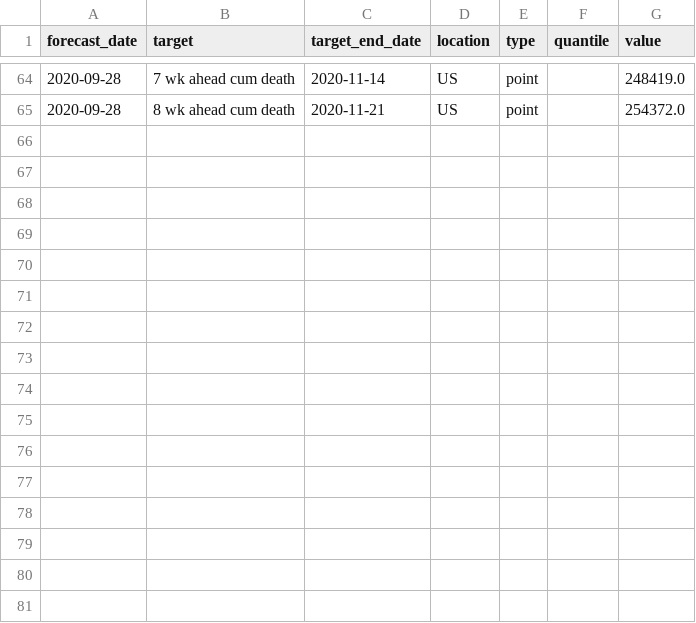
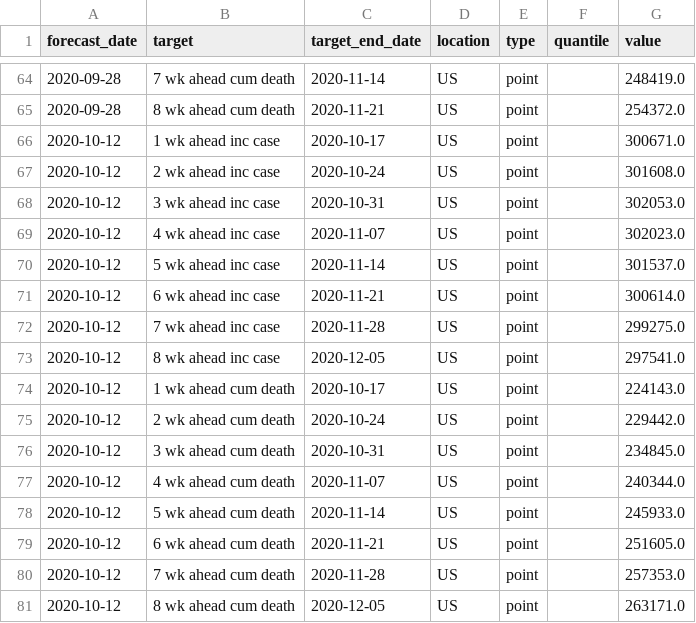
Before and after one commit to GTIdeas2020REU/covid-19-data, a CSV file: forecasts_processed/point/IBF-TimeSeries.csv, drawn as a sheet; only a part is shown, gaps mark what is left out; the diff names each change by its address in the sheet, - before the commit and + after, or states it on an @@ line.

```diff
--- a/forecasts_processed/point/IBF-TimeSeries.csv
+++ b/forecasts_processed/point/IBF-TimeSeries.csv
+row 66: 2020-10-12 | 1 wk ahead inc case | 2020-10-17 | US | point |  | 300671.0
+row 67: 2020-10-12 | 2 wk ahead inc case | 2020-10-24 | US | point |  | 301608.0
+row 68: 2020-10-12 | 3 wk ahead inc case | 2020-10-31 | US | point |  | 302053.0
+row 69: 2020-10-12 | 4 wk ahead inc case | 2020-11-07 | US | point |  | 302023.0
+row 70: 2020-10-12 | 5 wk ahead inc case | 2020-11-14 | US | point |  | 301537.0
+row 71: 2020-10-12 | 6 wk ahead inc case | 2020-11-21 | US | point |  | 300614.0
+row 72: 2020-10-12 | 7 wk ahead inc case | 2020-11-28 | US | point |  | 299275.0
+row 73: 2020-10-12 | 8 wk ahead inc case | 2020-12-05 | US | point |  | 297541.0
+row 74: 2020-10-12 | 1 wk ahead cum death | 2020-10-17 | US | point |  | 224143.0
+row 75: 2020-10-12 | 2 wk ahead cum death | 2020-10-24 | US | point |  | 229442.0
+row 76: 2020-10-12 | 3 wk ahead cum death | 2020-10-31 | US | point |  | 234845.0
+row 77: 2020-10-12 | 4 wk ahead cum death | 2020-11-07 | US | point |  | 240344.0
+row 78: 2020-10-12 | 5 wk ahead cum death | 2020-11-14 | US | point |  | 245933.0
+row 79: 2020-10-12 | 6 wk ahead cum death | 2020-11-21 | US | point |  | 251605.0
+row 80: 2020-10-12 | 7 wk ahead cum death | 2020-11-28 | US | point |  | 257353.0
+row 81: 2020-10-12 | 8 wk ahead cum death | 2020-12-05 | US | point |  | 263171.0
```
Also changed, not shown: forecasts_processed/point/QJHong-Encounter.csv, forecasts_processed/point/UCM_MESALab-FoGSEIR.csv, 31 other files.
